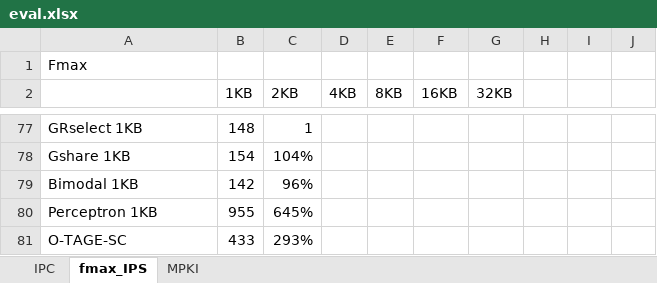
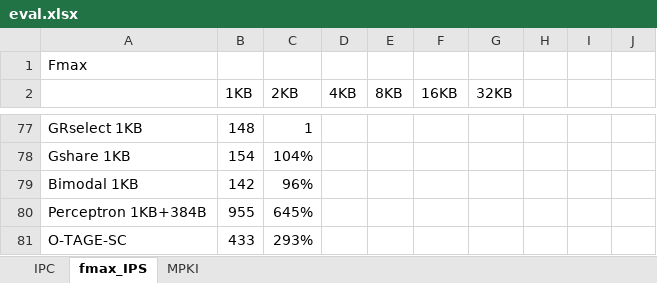
Before and after one commit to peterwudi/ReConfig14, an Excel workbook: Figures/eval.xlsx, sheet fmax_IPS, drawn as a sheet; only a part is shown, gaps mark what is left out; values as stored, in another font and other column widths than the file's, no borders; charts and pictures not drawn; the diff names each change by its address in the sheet, - before the commit and + after, or states it on an @@ line.

```diff
--- a/Figures/eval.xlsx (sheet fmax_IPS)
+++ b/Figures/eval.xlsx (sheet fmax_IPS)
-A80: Perceptron 1KB
+A80: Perceptron 1KB+384B
```
Also changed, not shown: charts or pictures, 1 other file.
